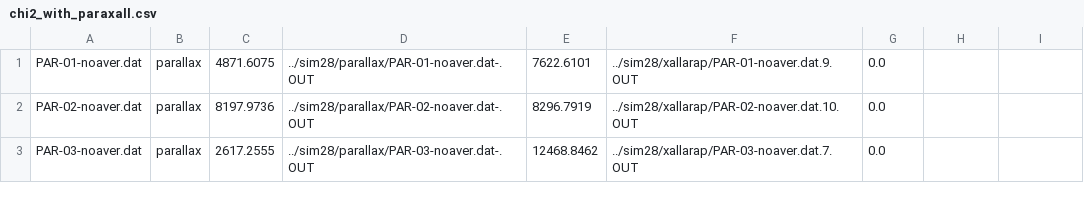
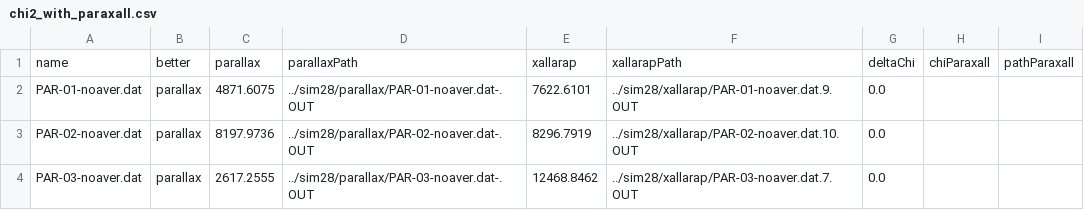
Before and after one commit to Jaclav/MicroLensingFund, a CSV file: sim28/chi2_with_paraxall.csv, drawn as a sheet; only a part is shown; the diff names each change by its address in the sheet, - before the commit and + after, or states it on an @@ line.

Commit message:
Names

```diff
--- a/sim28/chi2_with_paraxall.csv
+++ b/sim28/chi2_with_paraxall.csv
+row 1: name | better | parallax | parallaxPath | xallarap | xallarapPath | deltaChi | chiParaxall | pathParaxall
```
Also changed, not shown: 1 other file.
